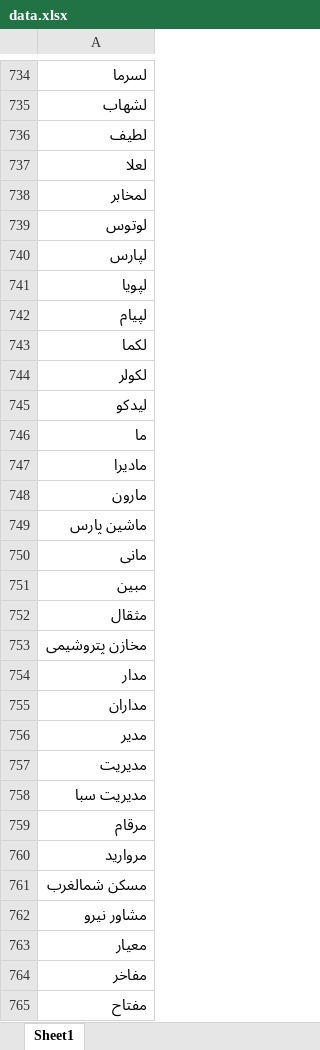
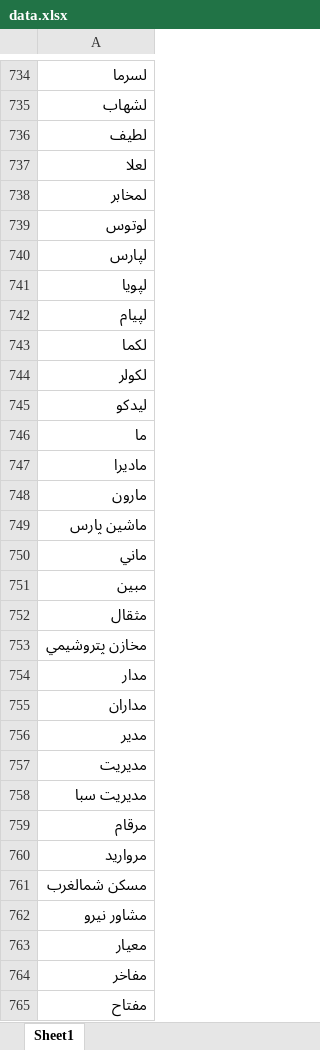
Before and after one commit to imahdimir/d-BaseTicker, an Excel workbook: data.xlsx, sheet Sheet1, drawn as a sheet; only a part is shown, gaps mark what is left out; values as stored, in another font and other column widths than the file's, no borders; the diff covers the shown part only; the diff names each change by its address in the sheet, - before the commit and + after, or states it on an @@ line.

Commit message:
replaced basetickers exatcly eq to those on TSETMC with Arabic chars

```diff
--- a/data.xlsx (sheet Sheet1)
+++ b/data.xlsx (sheet Sheet1)
-A736: لطیف
+A736: لطيف
-A741: لپویا
+A741: لپويا
-A742: لپیام
+A742: لپيام
-A743: لکما
+A743: لكما
-A744: لکولر
+A744: لكولر
-A745: لیدکو
+A745: ليدكو
-A747: مادیرا
+A747: ماديرا
-A749: ماشین پارس
+A749: ماشين پارس
-A750: مانی
+A750: ماني
-A751: مبین
+A751: مبين
-A753: مخازن پتروشیمی
+A753: مخازن پتروشيمي
-A756: مدیر
+A756: مدير
-A757: مدیریت
+A757: مديريت
-A758: مدیریت سبا
+A758: مديريت سبا
-A760: مروارید
+A760: مرواريد
-A761: مسکن شمالغرب
+A761: مسكن شمالغرب
-A762: مشاور نیرو
+A762: مشاور نيرو
-A763: معیار
+A763: معيار
```
Also changed, not shown: other rows of this sheet.
